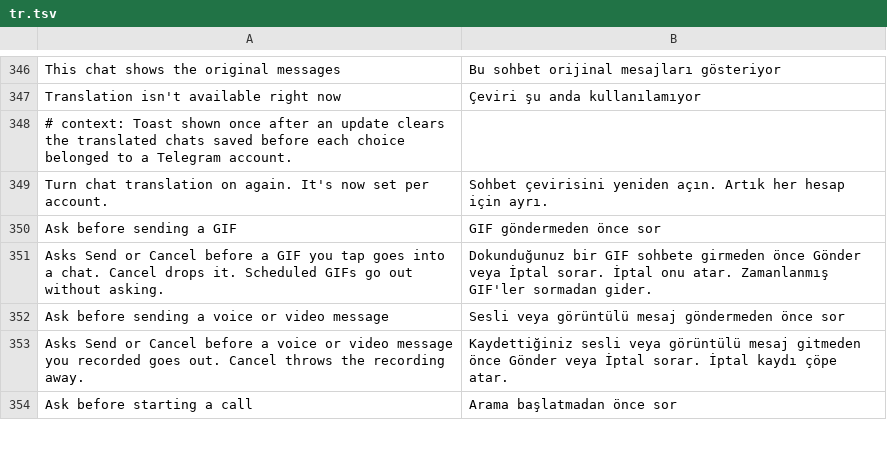
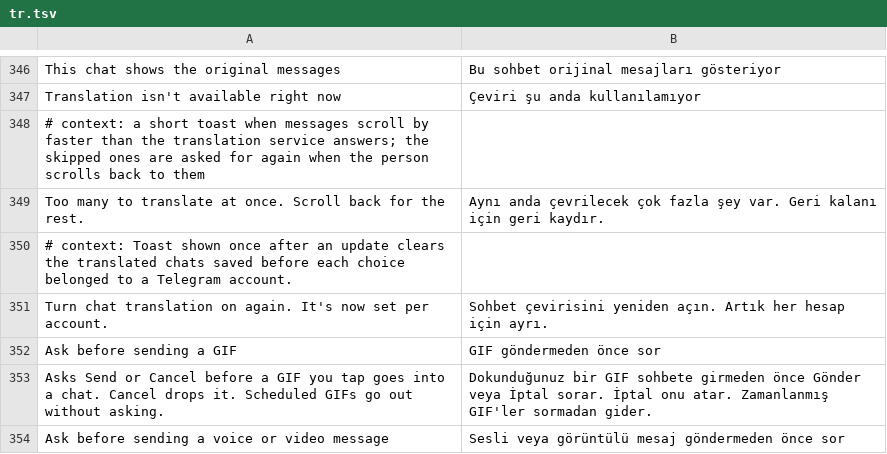
Before and after one commit to SysAdminDoc/HushTelegram, a TSV file: extensions/shared/library/src/main/l10n/tr.tsv, drawn as a sheet; only a part is shown, gaps mark what is left out; the shorter side is filled out with more unchanged rows.

Commit message:
fix(outside-translate): bound admission, waiters, failures and request time
Rapid scrolling could queue an unbounded number of texts behind the
three workers, every redraw of a waiting message added another waiter,
and an offline minute could grow the failure map without limit. The
connect and read timeouts each cover one wait, so a service trickling
its answer kept a worker forever.

At most 24 texts are pending (queued or in flight). Past that a message
isn't asked for and nothing is recorded against it, so its next draw
asks again; a toast says so at most once a minute. A message drawn again
replaces its own waiter, and one text keeps at most 32. The failure map
keeps 200, dropping the oldest early. A new service or a switch-off
clears the worker queue, since everything in it is obsolete.

Each request has a total deadline on the monotonic clock (20 s for
Google, 90 s for an AI service). A watchdog closes the connection at the
deadline, which wakes a blocked worker on Android, and the read loop
stops at the first read past it. The byte limit stays, and choosing
Translate here still clears failures for an explicit retry.

```diff
--- a/extensions/shared/library/src/main/l10n/tr.tsv
+++ b/extensions/shared/library/src/main/l10n/tr.tsv
@@ -347,2 +347,4 @@ This chat shows the original messages	Bu sohbet orijinal mesajları gösteriyor
 Translation isn't available right now	Çeviri şu anda kullanılamıyor
+# context: a short toast when messages scroll by faster than the translation service answers; the skipped ones are asked for again when the person scrolls back to them
+Too many to translate at once. Scroll back for the rest.	Aynı anda çevrilecek çok fazla şey var. Geri kalanı için geri kaydır.
 # context: Toast shown once after an update clears the translated chats saved before each choice belonged to a Telegram account.
```
Also changed, not shown: extensions/shared/library/src/main/l10n/de.tsv, extensions/shared/library/src/main/l10n/es.tsv, 10 other files.
